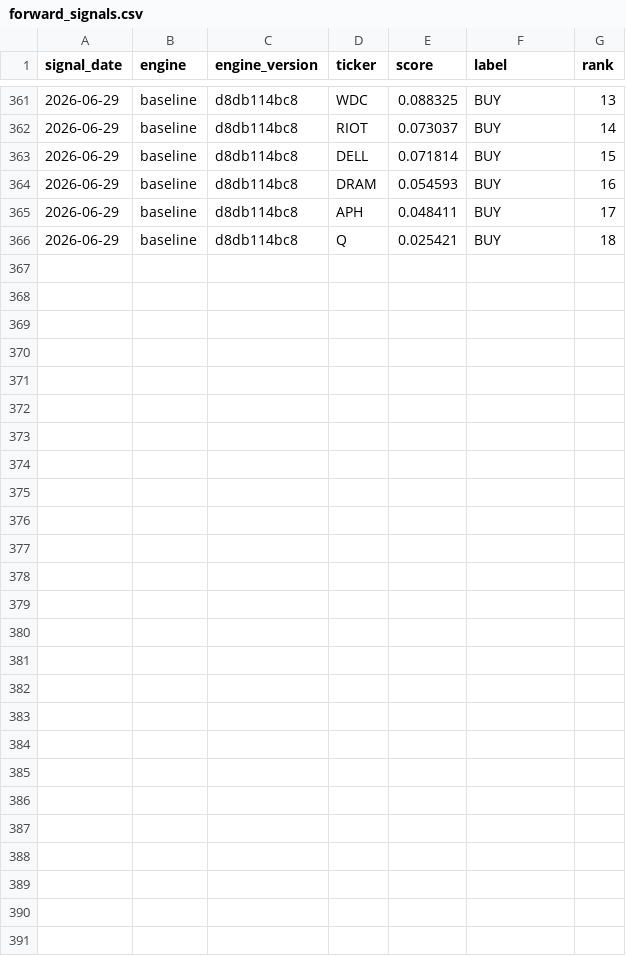
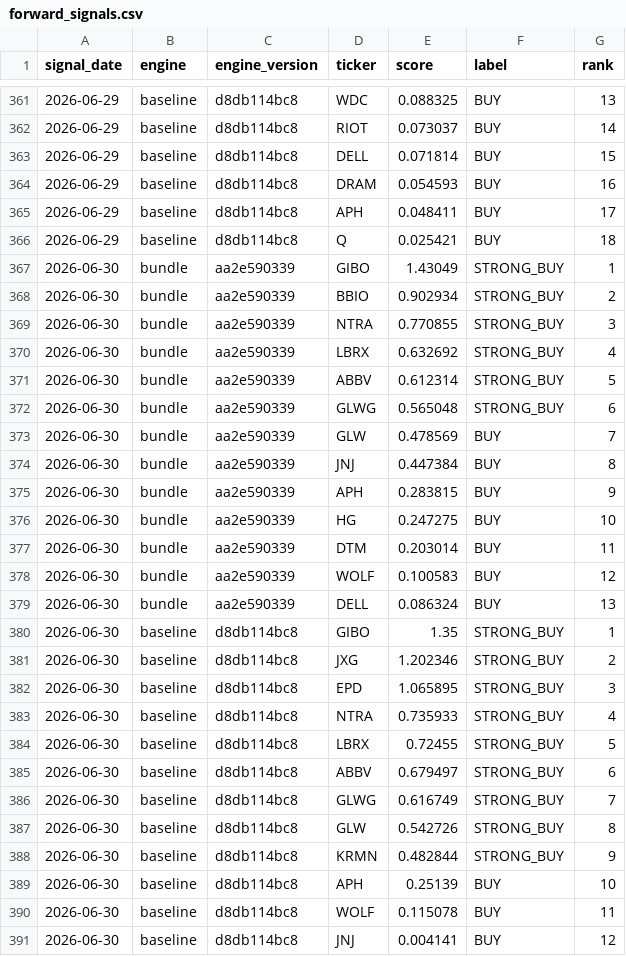
Before and after one commit to djbrig44/squeezes, a CSV file: forward_signals.csv, drawn as a sheet; only a part is shown, gaps mark what is left out; the diff names each change by its address in the sheet, - before the commit and + after, or states it on an @@ line.

```diff
--- a/forward_signals.csv
+++ b/forward_signals.csv
+row 367: 2026-06-30 | bundle | aa2e590339 | GIBO | 1.43049 | STRONG_BUY | 1
+row 368: 2026-06-30 | bundle | aa2e590339 | BBIO | 0.902934 | STRONG_BUY | 2
+row 369: 2026-06-30 | bundle | aa2e590339 | NTRA | 0.770855 | STRONG_BUY | 3
+row 370: 2026-06-30 | bundle | aa2e590339 | LBRX | 0.632692 | STRONG_BUY | 4
+row 371: 2026-06-30 | bundle | aa2e590339 | ABBV | 0.612314 | STRONG_BUY | 5
+row 372: 2026-06-30 | bundle | aa2e590339 | GLWG | 0.565048 | STRONG_BUY | 6
+row 373: 2026-06-30 | bundle | aa2e590339 | GLW | 0.478569 | BUY | 7
+row 374: 2026-06-30 | bundle | aa2e590339 | JNJ | 0.447384 | BUY | 8
+row 375: 2026-06-30 | bundle | aa2e590339 | APH | 0.283815 | BUY | 9
+row 376: 2026-06-30 | bundle | aa2e590339 | HG | 0.247275 | BUY | 10
+row 377: 2026-06-30 | bundle | aa2e590339 | DTM | 0.203014 | BUY | 11
+row 378: 2026-06-30 | bundle | aa2e590339 | WOLF | 0.100583 | BUY | 12
+row 379: 2026-06-30 | bundle | aa2e590339 | DELL | 0.086324 | BUY | 13
+row 380: 2026-06-30 | baseline | d8db114bc8 | GIBO | 1.35 | STRONG_BUY | 1
+row 381: 2026-06-30 | baseline | d8db114bc8 | JXG | 1.202346 | STRONG_BUY | 2
+row 382: 2026-06-30 | baseline | d8db114bc8 | EPD | 1.065895 | STRONG_BUY | 3
+row 383: 2026-06-30 | baseline | d8db114bc8 | NTRA | 0.735933 | STRONG_BUY | 4
+row 384: 2026-06-30 | baseline | d8db114bc8 | LBRX | 0.72455 | STRONG_BUY | 5
+row 385: 2026-06-30 | baseline | d8db114bc8 | ABBV | 0.679497 | STRONG_BUY | 6
+row 386: 2026-06-30 | baseline | d8db114bc8 | GLWG | 0.616749 | STRONG_BUY | 7
+row 387: 2026-06-30 | baseline | d8db114bc8 | GLW | 0.542726 | STRONG_BUY | 8
+row 388: 2026-06-30 | baseline | d8db114bc8 | KRMN | 0.482844 | STRONG_BUY | 9
+row 389: 2026-06-30 | baseline | d8db114bc8 | APH | 0.25139 | BUY | 10
+row 390: 2026-06-30 | baseline | d8db114bc8 | WOLF | 0.115078 | BUY | 11
+row 391: 2026-06-30 | baseline | d8db114bc8 | JNJ | 0.004141 | BUY | 12
```
